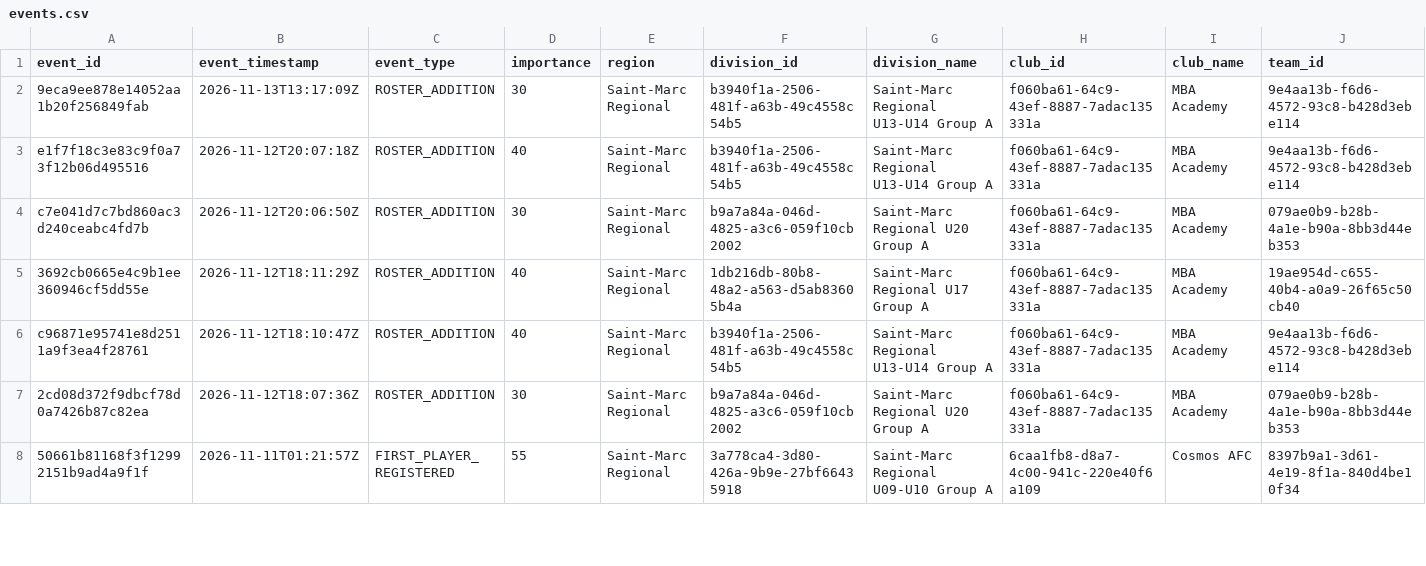
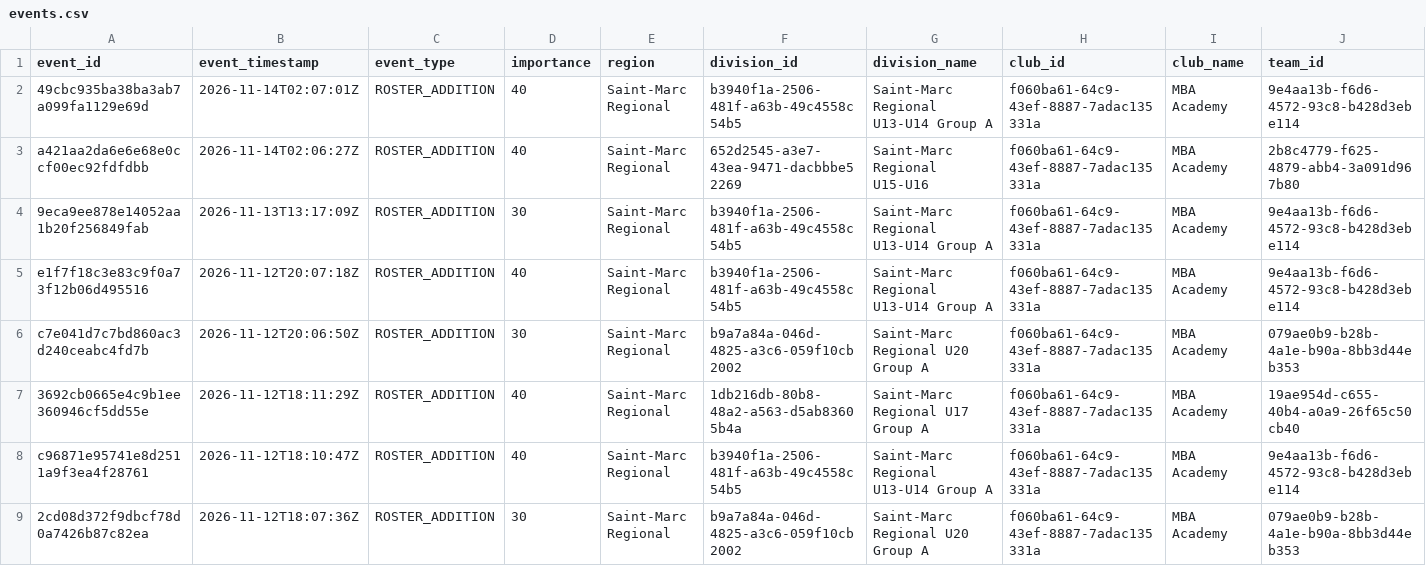
Before and after one commit to cap-git-01/ljh26-monitor, a CSV file: data/events.csv, drawn as a sheet; only a part is shown; the shorter side is filled out with more unchanged rows; rows hold the shown columns only; the diff names each change by its address in the sheet, - before the commit and + after, or states it on an @@ line.

```diff
--- a/data/events.csv
+++ b/data/events.csv
+row 2: 49cbc935ba38ba3ab7a099fa1129e69d | 2026-11-14T02:07:01Z | ROSTER_ADDITION | 40 | Saint-Marc Regional | b3940f1a-2506-481f-a63b-49c4558c54b5 | Saint-Marc Regional U13-U14 Group A | f060ba61-64c9-43ef-8887-7adac135331a | MBA Academy | 9e4aa13b-f6d6-4572-93c8-b428d3ebe114
+row 3: a421aa2da6e6e68e0ccf00ec92fdfdbb | 2026-11-14T02:06:27Z | ROSTER_ADDITION | 40 | Saint-Marc Regional | 652d2545-a3e7-43ea-9471-dacbbbe52269 | Saint-Marc Regional U15-U16 | f060ba61-64c9-43ef-8887-7adac135331a | MBA Academy | 2b8c4779-f625-4879-abb4-3a091d967b80
```
Also changed, not shown: data/readiness.csv, data/readiness_trend.csv, 1 other file.
